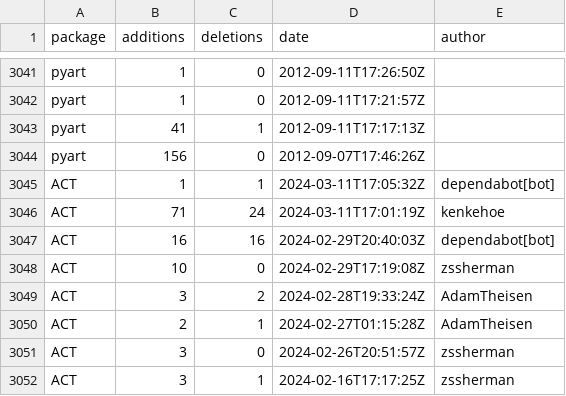
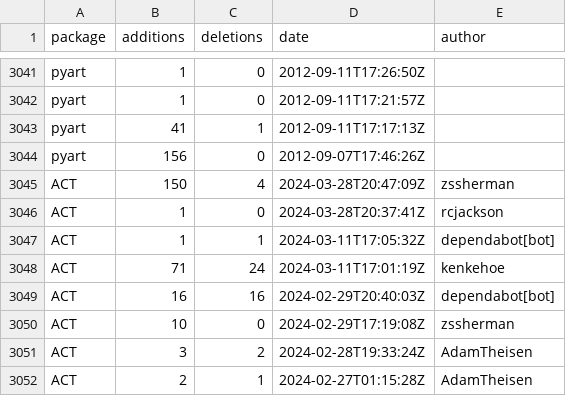
Before and after one commit to mgrover1/test-metrics, a CSV file: data/github_commits.csv, drawn as a sheet; only a part is shown, gaps mark what is left out; the shorter side is filled out with more unchanged rows.

```diff
--- a/data/github_commits.csv
+++ b/data/github_commits.csv
@@ -3044,2 +3044,4 @@ pyart,41,1,2012-09-11T17:17:13Z,
 pyart,156,0,2012-09-07T17:46:26Z,
+ACT,150,4,2024-03-28T20:47:09Z,zssherman
+ACT,1,0,2024-03-28T20:37:41Z,rcjackson
 ACT,1,1,2024-03-11T17:05:32Z,dependabot[bot]
```
Also changed, not shown: data/conda_stats.csv, data/pypi_stats.csv, 13 other files.
